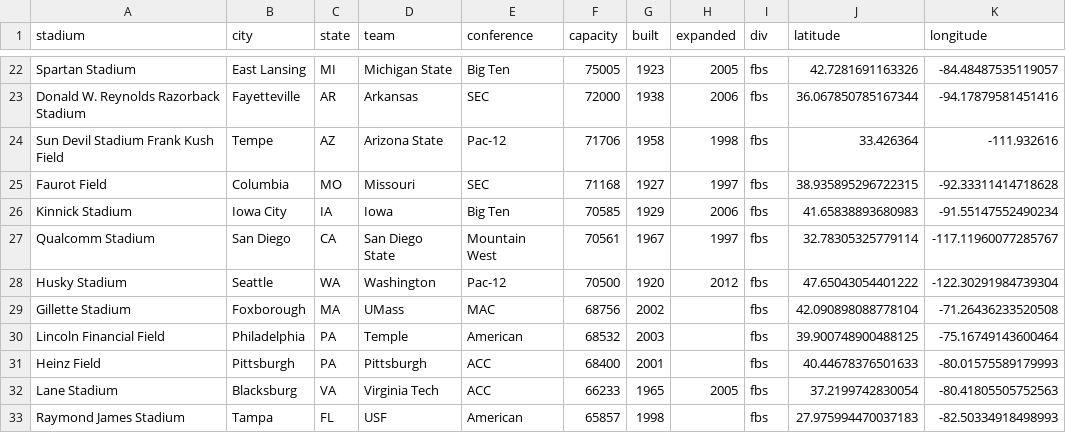
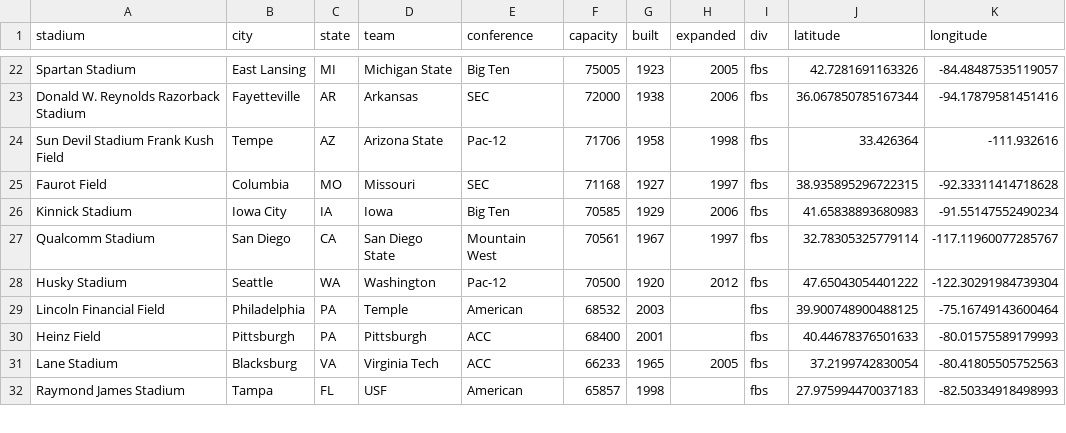
Before and after one commit to gboeing/data-visualization, a CSV file: ncaa-football-stadiums/data/stadiums-geocoded.csv, drawn as a sheet; only a part is shown, gaps mark what is left out.

```diff
--- a/ncaa-football-stadiums/data/stadiums-geocoded.csv
+++ b/ncaa-football-stadiums/data/stadiums-geocoded.csv
@@ -28,3 +28,2 @@ Qualcomm Stadium,San Diego,CA,San Diego State,Mountain West,70561,1967,1997,fbs,
 Husky Stadium,Seattle,WA,Washington,Pac-12,70500,1920,2012,fbs,47.65043054401222,-122.30291984739304
-Gillette Stadium,Foxborough,MA,UMass,MAC,68756,2002,,fbs,42.090898088778104,-71.26436233520508
 Lincoln Financial Field,Philadelphia,PA,Temple,American,68532,2003,,fbs,39.900748900488125,-75.16749143600464
```
Also changed, not shown: 5 other files.
